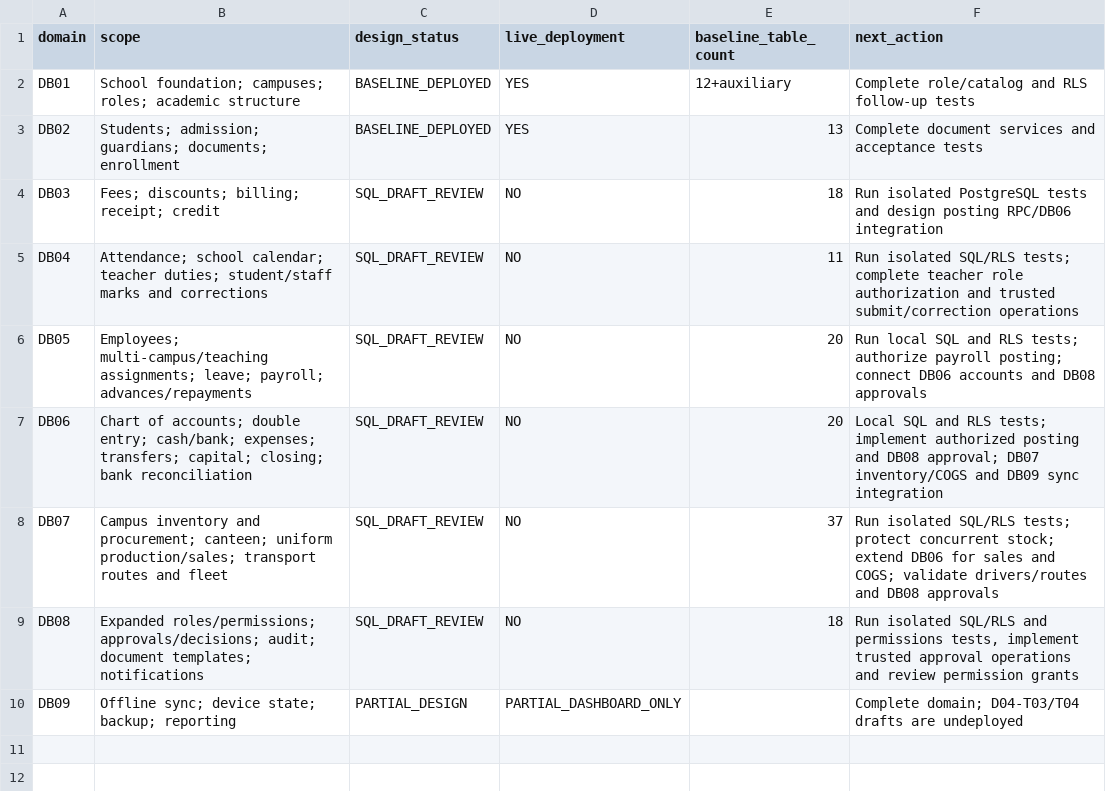
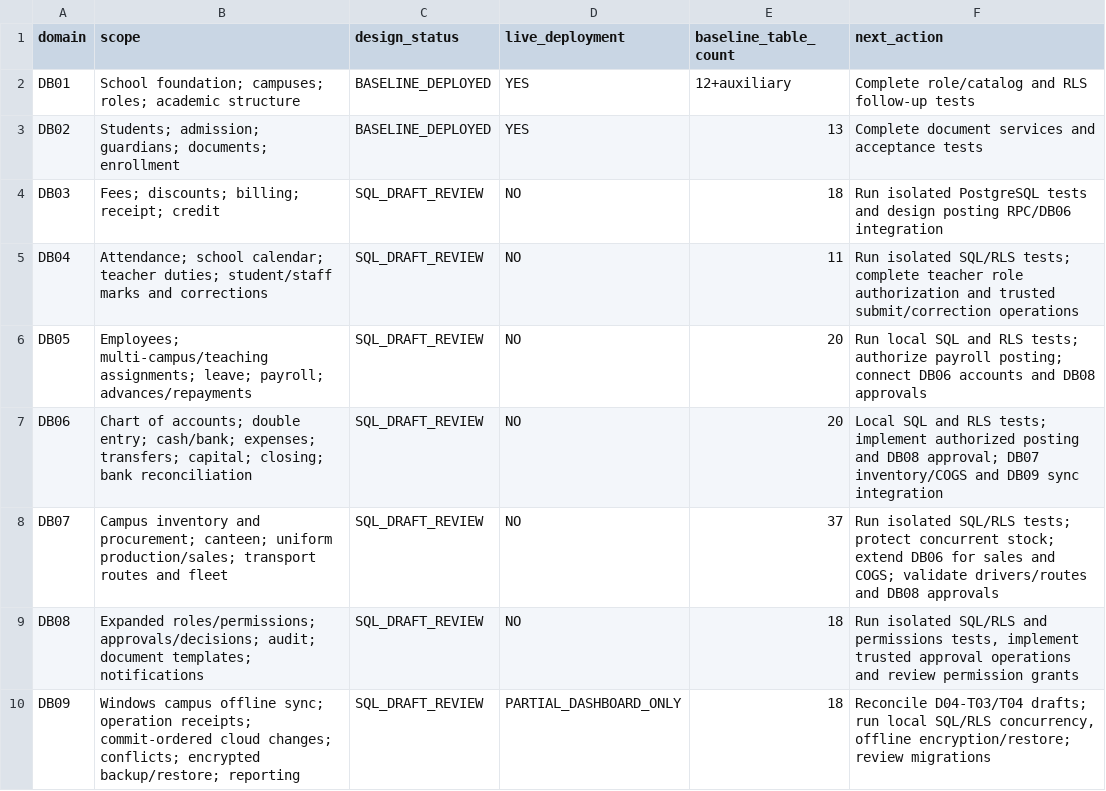
Before and after one commit to yunusyosaf399/supa-model-school, a CSV file: planning/SCHEMA_TRACKER.csv, drawn as a sheet.

Commit message:
docs(schema): complete all nine schema domain sources, record seven deployment gates

```diff
--- a/planning/SCHEMA_TRACKER.csv
+++ b/planning/SCHEMA_TRACKER.csv
@@ -9,2 +9,2 @@ DB07,"Campus inventory and procurement; canteen; uniform production/sales; trans
 DB08,"Expanded roles/permissions; approvals/decisions; audit; document templates; notifications",SQL_DRAFT_REVIEW,NO,18,"Run isolated SQL/RLS and permissions tests, implement trusted approval operations and review permission grants"
-DB09,"Offline sync; device state; backup; reporting",PARTIAL_DESIGN,PARTIAL_DASHBOARD_ONLY,,"Complete domain; D04-T03/T04 drafts are undeployed"
+DB09,"Windows campus offline sync; operation receipts; commit-ordered cloud changes; conflicts; encrypted backup/restore; reporting",SQL_DRAFT_REVIEW,PARTIAL_DASHBOARD_ONLY,18,"Reconcile D04-T03/T04 drafts; run local SQL/RLS concurrency, offline encryption/restore; review migrations"
```
